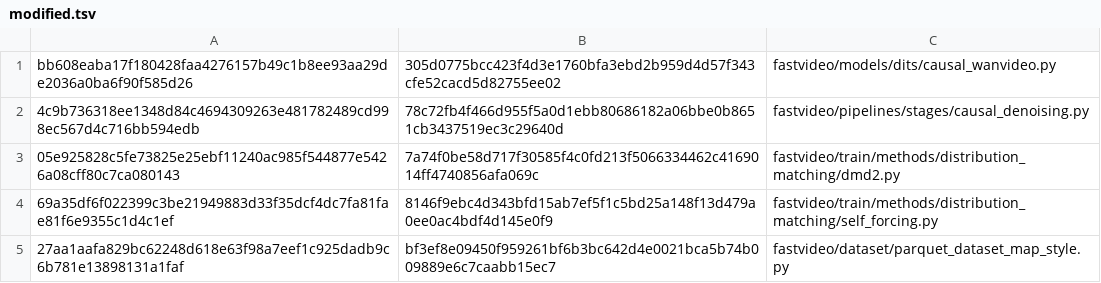
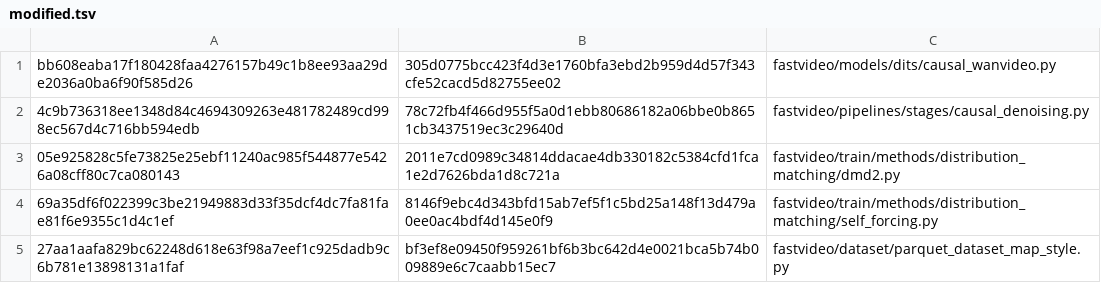
Before and after one commit to BowenXiong1215/FastVideo-Wan2.2-Causal-Ascend, a TSV file: fastvideo-ascend-910b-wan22-causal-20260910/modified.tsv, drawn as a sheet.

```diff
--- a/fastvideo-ascend-910b-wan22-causal-20260910/modified.tsv
+++ b/fastvideo-ascend-910b-wan22-causal-20260910/modified.tsv
@@ -2,3 +2,3 @@ bb608eaba17f180428faa4276157b49c1b8ee93aa29de2036a0ba6f90f585d26	305d0775bcc423f
 4c9b736318ee1348d84c4694309263e481782489cd998ec567d4c716bb594edb	78c72fb4f466d955f5a0d1ebb80686182a06bbe0b8651cb3437519ec3c29640d	fastvideo/pipelines/stages/causal_denoising.py
-05e925828c5fe73825e25ebf11240ac985f544877e5426a08cff80c7ca080143	7a74f0be58d717f30585f4c0fd213f5066334462c4169014ff4740856afa069c	fastvideo/train/methods/distribution_matching/dmd2.py
+05e925828c5fe73825e25ebf11240ac985f544877e5426a08cff80c7ca080143	2011e7cd0989c34814ddacae4db330182c5384cfd1fca1e2d7626bda1d8c721a	fastvideo/train/methods/distribution_matching/dmd2.py
 69a35df6f022399c3be21949883d33f35dcf4dc7fa81fae81f6e9355c1d4c1ef	8146f9ebc4d343bfd15ab7ef5f1c5bd25a148f13d479a0ee0ac4bdf4d145e0f9	fastvideo/train/methods/distribution_matching/self_forcing.py
```
Also changed, not shown: 6 other files.
